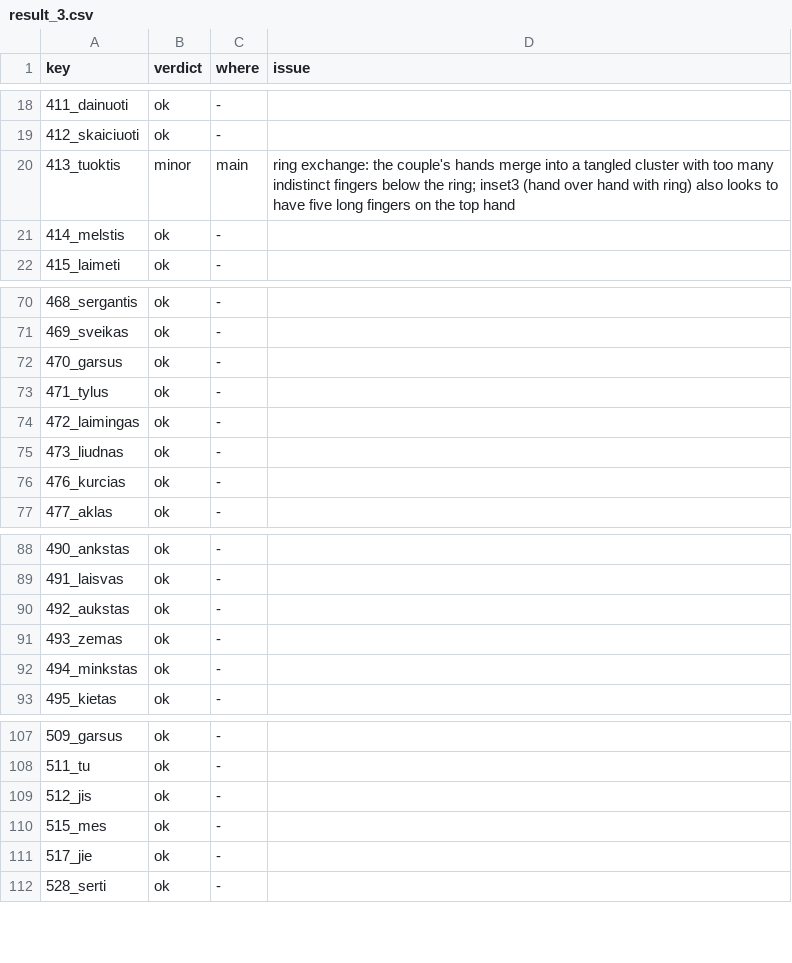
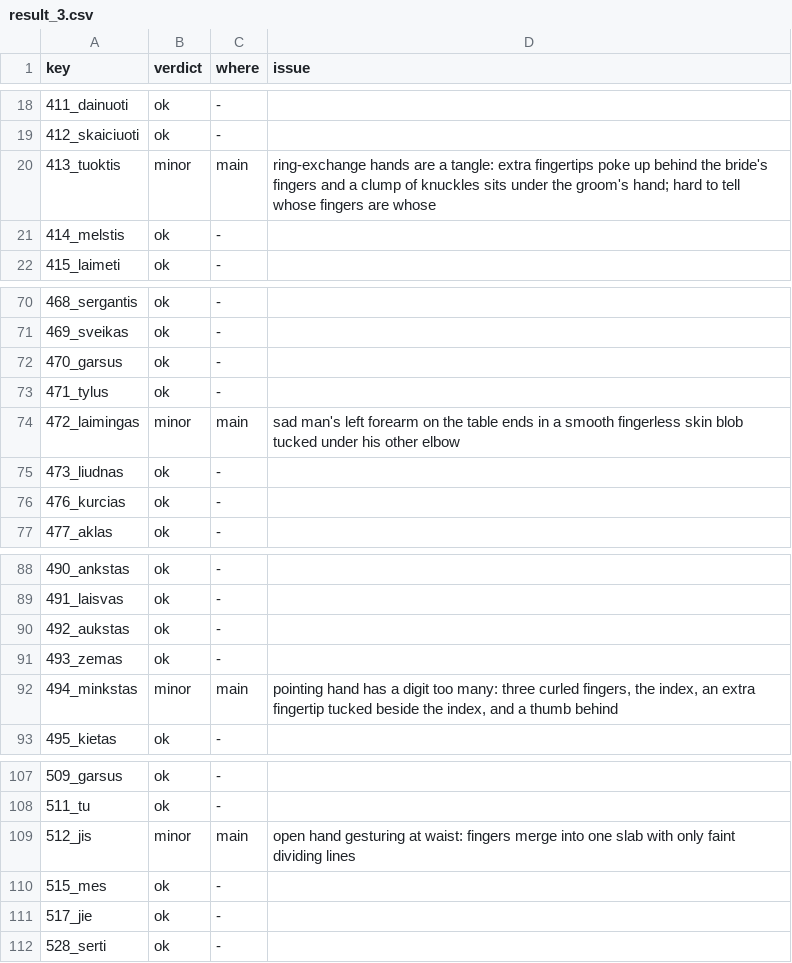
Before and after one commit to dainius-sileika/Lithuanian_Flashcards, a CSV file: build_reports/hand_scan/result_3.csv, drawn as a sheet; only a part is shown, gaps mark what is left out; the diff covers the shown part only.

```diff
--- a/build_reports/hand_scan/result_3.csv
+++ b/build_reports/hand_scan/result_3.csv
@@ -19,3 +19,3 @@ key,verdict,where,issue
 412_skaiciuoti,ok,-,
-413_tuoktis,minor,main,"ring exchange: the couple's hands merge into a tangled cluster with too many indistinct fingers below the ring; inset3 (hand over hand with ring) also looks to have five long fingers on the top hand"
+413_tuoktis,minor,main,ring-exchange hands are a tangle: extra fingertips poke up behind the bride's fingers and a clump of knuckles sits under the groom's hand; hard to tell whose fingers are whose
 414_melstis,ok,-,
@@ -73,3 +73,3 @@ key,verdict,where,issue
 471_tylus,ok,-,
-472_laimingas,ok,-,
+472_laimingas,minor,main,sad man's left forearm on the table ends in a smooth fingerless skin blob tucked under his other elbow
 473_liudnas,ok,-,
@@ -91,3 +91,3 @@ key,verdict,where,issue
 493_zemas,ok,-,
-494_minkstas,ok,-,
+494_minkstas,minor,main,"pointing hand has a digit too many: three curled fingers, the index, an extra fingertip tucked beside the index, and a thumb behind"
 495_kietas,ok,-,
@@ -108,3 +108,3 @@ key,verdict,where,issue
 511_tu,ok,-,
-512_jis,ok,-,
+512_jis,minor,main,open hand gesturing at waist: fingers merge into one slab with only faint dividing lines
 515_mes,ok,-,
```
Also changed, not shown: 21 edited cells elsewhere in this file, 2 other files.
